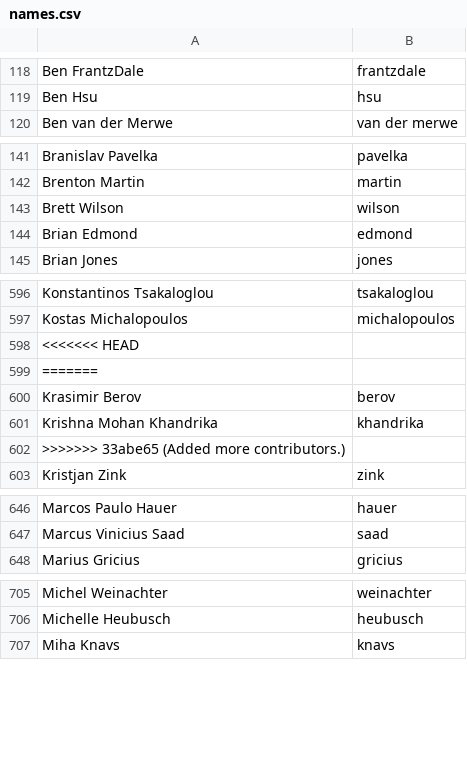
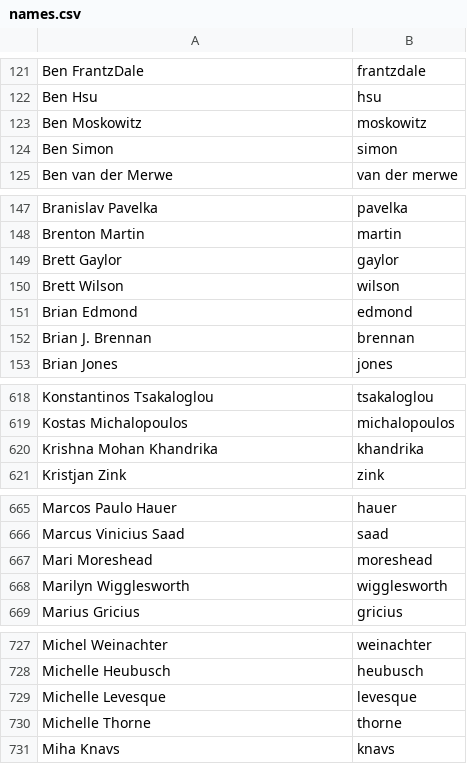
Before and after one commit to twse/random-stuff, a CSV file: names.csv, drawn as a sheet; only a part is shown, gaps mark what is left out; removed rows and columns are numbered as before the commit, all else as after; the diff covers the shown part only; the diff names each change by its address in the sheet, - before the commit and + after, or states it on an @@ line.

```diff
--- a/names.csv
+++ b/names.csv
+row 123: Ben Moskowitz | moskowitz
+row 124: Ben Simon | simon
+row 149: Brett Gaylor | gaylor
+row 152: Brian J. Brennan | brennan
-row 598: <<<<<<< HEAD
-row 599: =======
-row 600: Krasimir Berov | berov
-row 602: >>>>>>> 33abe65 (Added more contributors.)
+row 667: Mari Moreshead | moreshead
+row 668: Marilyn Wigglesworth | wigglesworth
+row 729: Michelle Levesque | levesque
+row 730: Michelle Thorne | thorne
```
Also changed, not shown: 35 added rows and 3 removed rows elsewhere in this file.
